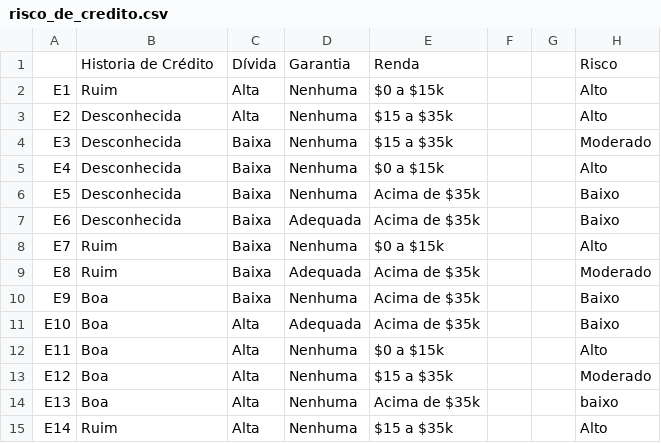
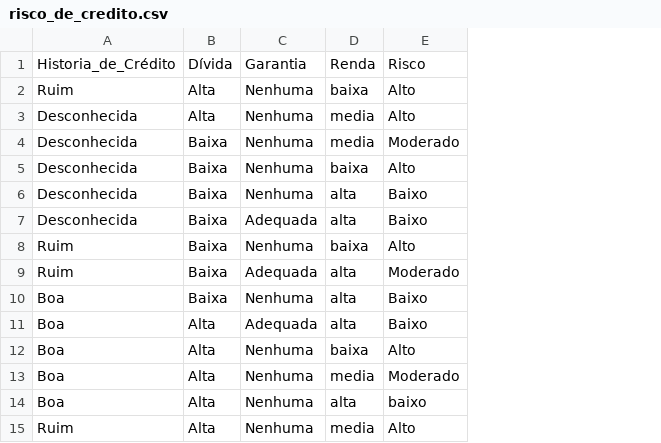
Before and after one commit to Reis25/Peripecias_comicas, a CSV file: risco_de_credito.csv, drawn as a sheet; removed rows and columns are numbered as before the commit, all else as after; the diff names each change by its address in the sheet, - before the commit and + after, or states it on an @@ line.

Commit message:
hiuhiusa

```diff
--- a/risco_de_credito.csv
+++ b/risco_de_credito.csv
-column A, rows 2-15: E1 | E2 | E3 | E4 | E5 | E6 | E7 | E8 | E9 | E10 | E11 | E12 | E13 | E14
-column E, rows 1-15: Renda | $0 a $15k | $15 a $35k | $15 a $35k | $0 a $15k | Acima de $35k | Acima de $35k | $0 a $15k | Acima de $35k | Acima de $35k | Acima de $35k | $0 a $15k | $15 a $35k | Acima de $35k | $15 a $35k
-column F, empty
-column G, empty
+column D, rows 1-15: Renda | baixa | media | media | baixa | alta | alta | baixa | alta | alta | alta | baixa | media | alta | media
-A1: Historia de Crédito
+A1: Historia_de_Crédito
```
